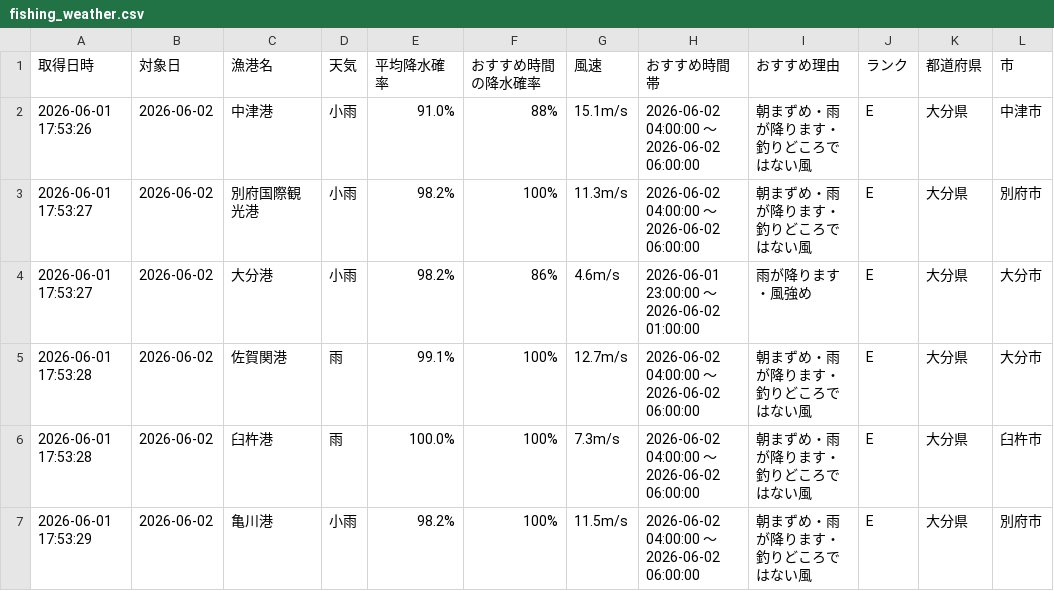
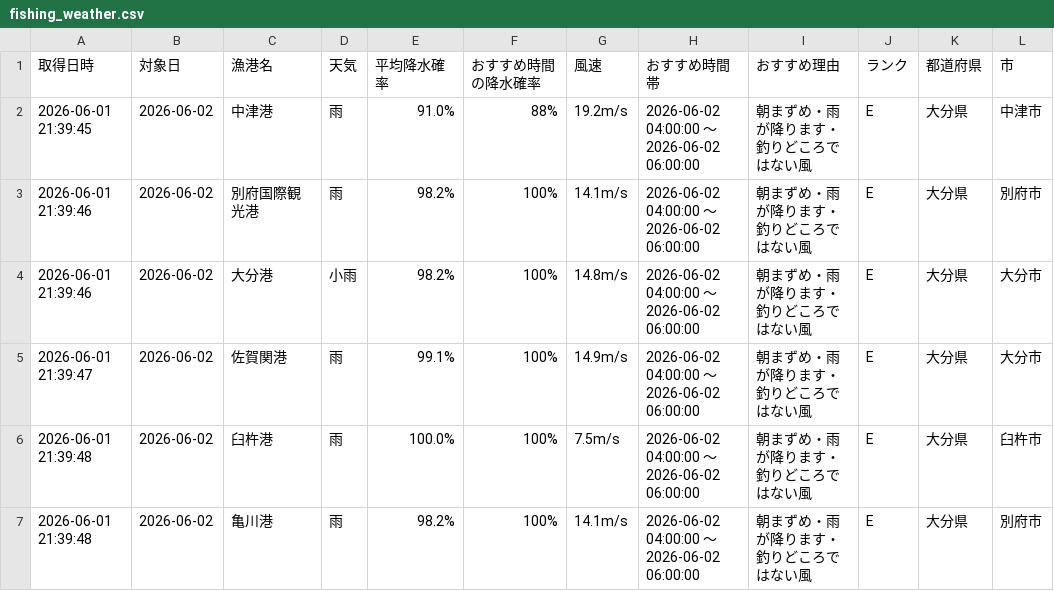
Before and after one commit to Naoya-ya-man/oita-fishing-dashboard, a CSV file: fishing_weather.csv, drawn as a sheet.

```diff
--- a/fishing_weather.csv
+++ b/fishing_weather.csv
@@ -1,7 +1,7 @@
 取得日時,対象日,漁港名,天気,平均降水確率,おすすめ時間の降水確率,風速,おすすめ時間帯,おすすめ理由,ランク,都道府県,市
-2026-06-01 17:53:26,2026-06-02,中津港,小雨,91.0%,88%,15.1m/s,2026-06-02 04:00:00 ～ 2026-06-02 06:00:00,朝まずめ・雨が降ります・釣りどころではない風,E,大分県,中津市
-2026-06-01 17:53:27,2026-06-02,別府国際観光港,小雨,98.2%,100%,11.3m/s,2026-06-02 04:00:00 ～ 2026-06-02 06:00:00,朝まずめ・雨が降ります・釣りどころではない風,E,大分県,別府市
-2026-06-01 17:53:27,2026-06-02,大分港,小雨,98.2%,86%,4.6m/s,2026-06-01 23:00:00 ～ 2026-06-02 01:00:00,雨が降ります・風強め,E,大分県,大分市
-2026-06-01 17:53:28,2026-06-02,佐賀関港,雨,99.1%,100%,12.7m/s,2026-06-02 04:00:00 ～ 2026-06-02 06:00:00,朝まずめ・雨が降ります・釣りどころではない風,E,大分県,大分市
-2026-06-01 17:53:28,2026-06-02,臼杵港,雨,100.0%,100%,7.3m/s,2026-06-02 04:00:00 ～ 2026-06-02 06:00:00,朝まずめ・雨が降ります・釣りどころではない風,E,大分県,臼杵市
-2026-06-01 17:53:29,2026-06-02,亀川港,小雨,98.2%,100%,11.5m/s,2026-06-02 04:00:00 ～ 2026-06-02 06:00:00,朝まずめ・雨が降ります・釣りどころではない風,E,大分県,別府市
+2026-06-01 21:39:45,2026-06-02,中津港,雨,91.0%,88%,19.2m/s,2026-06-02 04:00:00 ～ 2026-06-02 06:00:00,朝まずめ・雨が降ります・釣りどころではない風,E,大分県,中津市
+2026-06-01 21:39:46,2026-06-02,別府国際観光港,雨,98.2%,100%,14.1m/s,2026-06-02 04:00:00 ～ 2026-06-02 06:00:00,朝まずめ・雨が降ります・釣りどころではない風,E,大分県,別府市
+2026-06-01 21:39:46,2026-06-02,大分港,小雨,98.2%,100%,14.8m/s,2026-06-02 04:00:00 ～ 2026-06-02 06:00:00,朝まずめ・雨が降ります・釣りどころではない風,E,大分県,大分市
+2026-06-01 21:39:47,2026-06-02,佐賀関港,雨,99.1%,100%,14.9m/s,2026-06-02 04:00:00 ～ 2026-06-02 06:00:00,朝まずめ・雨が降ります・釣りどころではない風,E,大分県,大分市
+2026-06-01 21:39:48,2026-06-02,臼杵港,雨,100.0%,100%,7.5m/s,2026-06-02 04:00:00 ～ 2026-06-02 06:00:00,朝まずめ・雨が降ります・釣りどころではない風,E,大分県,臼杵市
+2026-06-01 21:39:48,2026-06-02,亀川港,雨,98.2%,100%,14.1m/s,2026-06-02 04:00:00 ～ 2026-06-02 06:00:00,朝まずめ・雨が降ります・釣りどころではない風,E,大分県,別府市
```
